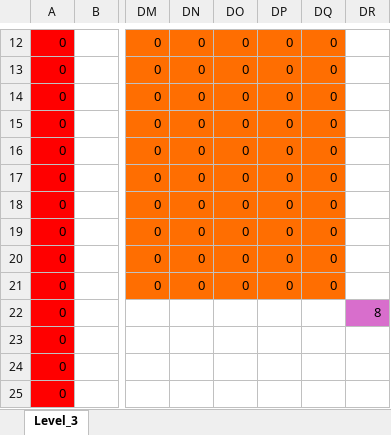
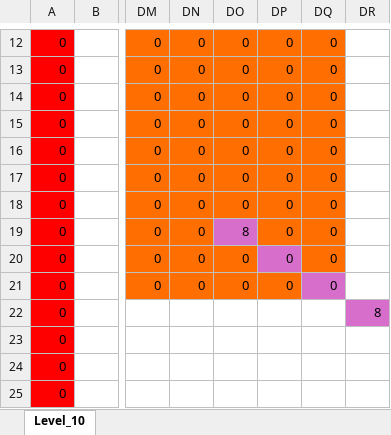
Before and after one commit to wizgame2023/DoctorRemote_a, an Excel workbook: media/Levels/Level_10.xlsx, sheet Level_10, drawn as a sheet; only a part is shown, gaps mark what is left out; values as stored, in another font and other column widths than the file's, no borders; the diff names each change by its address in the sheet, - before the commit and + after, or states it on an @@ line.

```diff
--- a/media/Levels/Level_10.xlsx (sheet Level_10)
+++ b/media/Levels/Level_10.xlsx (sheet Level_10)
-sheet tab: Level_3
+sheet tab: Level_10
-DO19: 0
+DO19: 8
-DO19 fill: #FF6E01
+DO19 fill: #D86ECC
-DP20 fill: #FF6E01
+DP20 fill: #D86ECC
-DQ21 fill: #FF6E01
+DQ21 fill: #D86ECC
```
Also changed, not shown: media/Levels/Level_6.xlsx, media/Levels/Level_7.xlsx, 7 other files.
